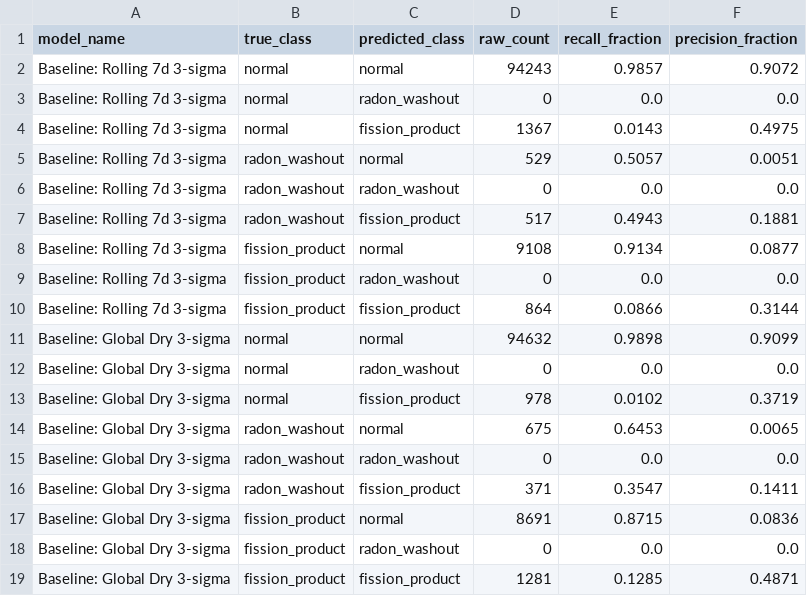
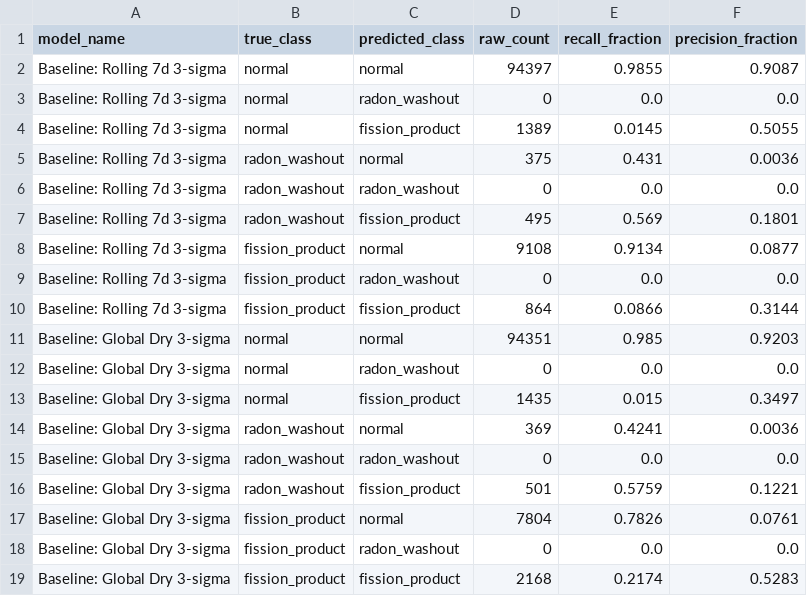
Before and after one commit to uyuku/radnet-anomaly-detection, a CSV file: data/processed/eval_confusion_matrices.csv, drawn as a sheet; only a part is shown; the diff covers the shown part only.

```diff
--- a/data/processed/eval_confusion_matrices.csv
+++ b/data/processed/eval_confusion_matrices.csv
@@ -1,8 +1,8 @@
 model_name,true_class,predicted_class,raw_count,recall_fraction,precision_fraction
-Baseline: Rolling 7d 3-sigma,normal,normal,94243,0.9857,0.9072
+Baseline: Rolling 7d 3-sigma,normal,normal,94397,0.9855,0.9087
 Baseline: Rolling 7d 3-sigma,normal,radon_washout,0,0.0,0.0
-Baseline: Rolling 7d 3-sigma,normal,fission_product,1367,0.0143,0.4975
-Baseline: Rolling 7d 3-sigma,radon_washout,normal,529,0.5057,0.0051
+Baseline: Rolling 7d 3-sigma,normal,fission_product,1389,0.0145,0.5055
+Baseline: Rolling 7d 3-sigma,radon_washout,normal,375,0.431,0.0036
 Baseline: Rolling 7d 3-sigma,radon_washout,radon_washout,0,0.0,0.0
-Baseline: Rolling 7d 3-sigma,radon_washout,fission_product,517,0.4943,0.1881
+Baseline: Rolling 7d 3-sigma,radon_washout,fission_product,495,0.569,0.1801
 Baseline: Rolling 7d 3-sigma,fission_product,normal,9108,0.9134,0.0877
@@ -10,10 +10,10 @@ Baseline: Rolling 7d 3-sigma,fission_product,radon_washout,0,0.0,0.0
 Baseline: Rolling 7d 3-sigma,fission_product,fission_product,864,0.0866,0.3144
-Baseline: Global Dry 3-sigma,normal,normal,94632,0.9898,0.9099
+Baseline: Global Dry 3-sigma,normal,normal,94351,0.985,0.9203
 Baseline: Global Dry 3-sigma,normal,radon_washout,0,0.0,0.0
-Baseline: Global Dry 3-sigma,normal,fission_product,978,0.0102,0.3719
-Baseline: Global Dry 3-sigma,radon_washout,normal,675,0.6453,0.0065
+Baseline: Global Dry 3-sigma,normal,fission_product,1435,0.015,0.3497
+Baseline: Global Dry 3-sigma,radon_washout,normal,369,0.4241,0.0036
 Baseline: Global Dry 3-sigma,radon_washout,radon_washout,0,0.0,0.0
-Baseline: Global Dry 3-sigma,radon_washout,fission_product,371,0.3547,0.1411
-Baseline: Global Dry 3-sigma,fission_product,normal,8691,0.8715,0.0836
+Baseline: Global Dry 3-sigma,radon_washout,fission_product,501,0.5759,0.1221
+Baseline: Global Dry 3-sigma,fission_product,normal,7804,0.7826,0.0761
 Baseline: Global Dry 3-sigma,fission_product,radon_washout,0,0.0,0.0
-Baseline: Global Dry 3-sigma,fission_product,fission_product,1281,0.1285,0.4871
+Baseline: Global Dry 3-sigma,fission_product,fission_product,2168,0.2174,0.5283
```
Also changed, not shown: 104 edited cells elsewhere in this file, data/processed/eval_benchmark_uncertainty_summary.csv, data/processed/eval_bootstrap_distributions.csv, 5 other files.
